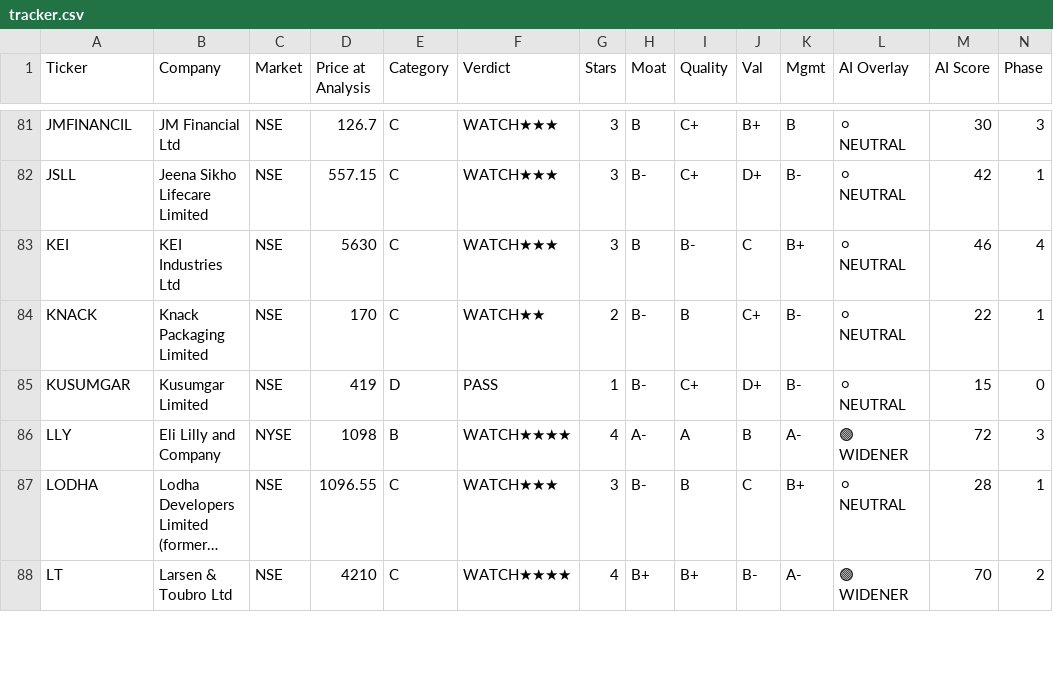
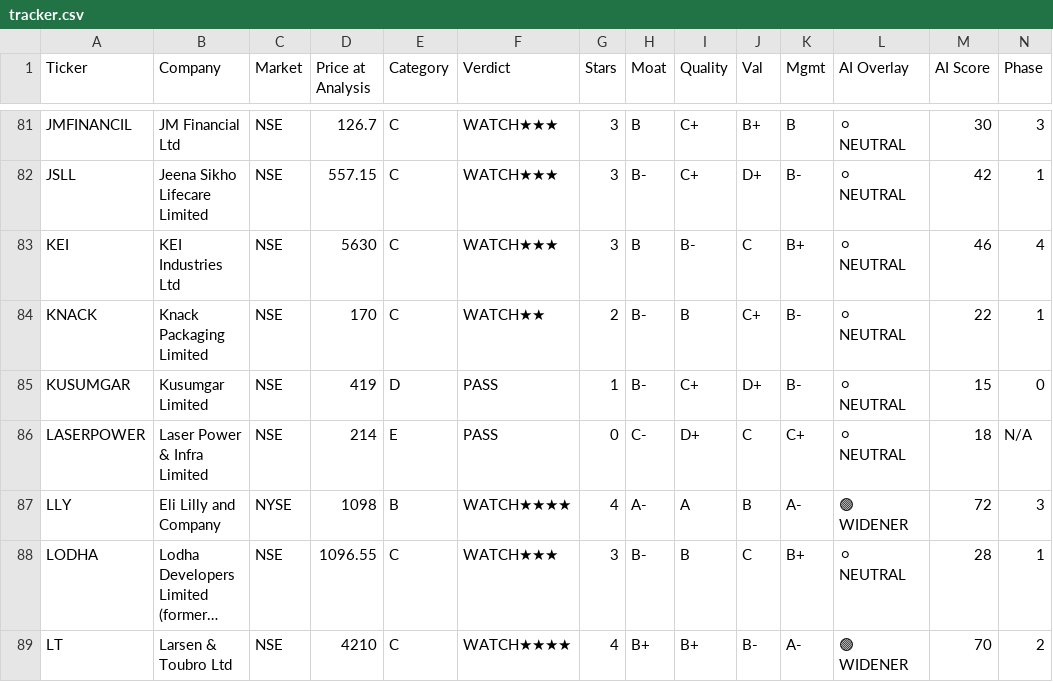
Before and after one commit to dayanandmewara/Argus_reports, a CSV file: data/tracker.csv, drawn as a sheet; only a part is shown, gaps mark what is left out; long unchanged cells end in …; rows hold the shown columns only; the diff names each change by its address in the sheet, - before the commit and + after, or states it on an @@ line.

```diff
--- a/data/tracker.csv
+++ b/data/tracker.csv
+row 86: LASERPOWER | Laser Power & Infra Limited | NSE | 214 | E | PASS | 0 | C- | D+ | C | C+ | ⚪ NEUTRAL | 18 | N/A
```
